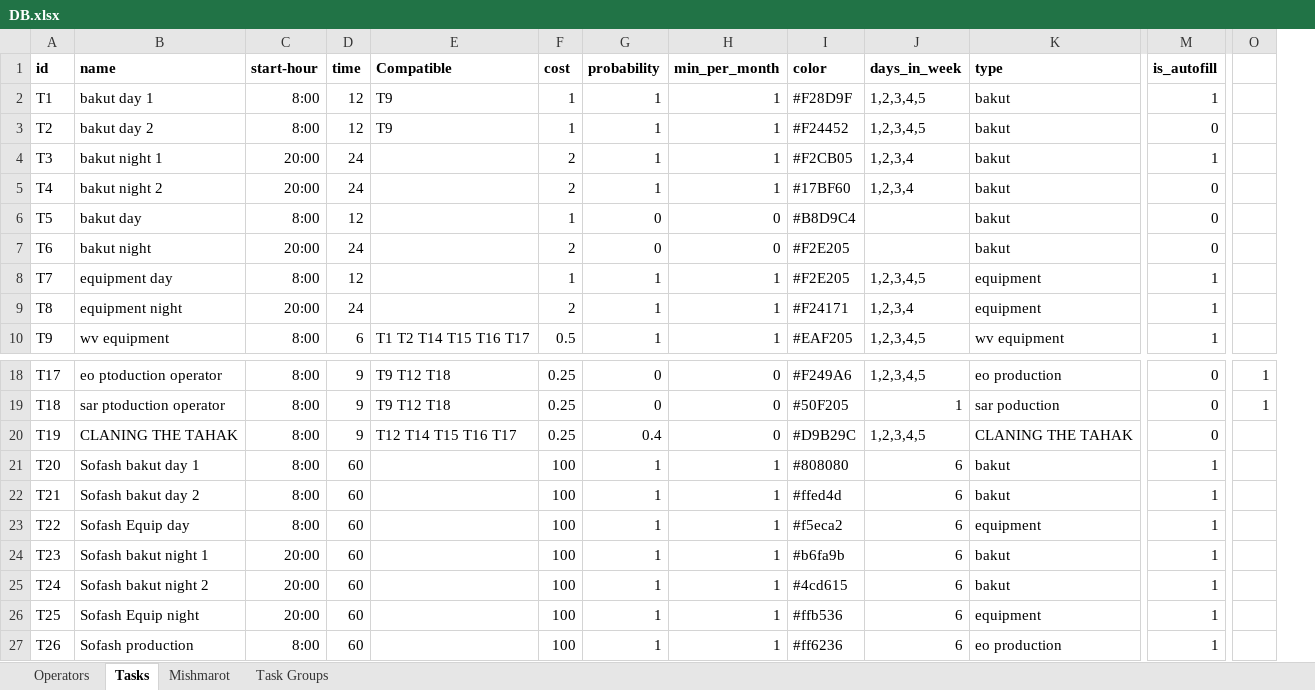
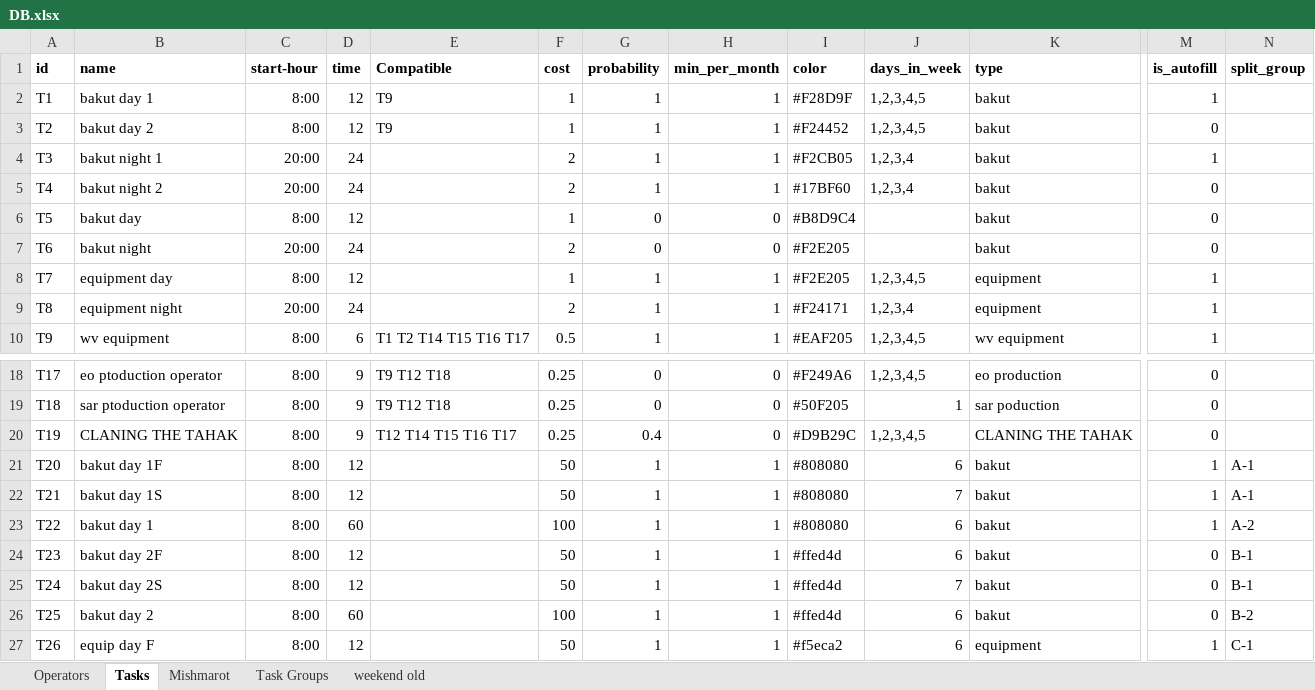
Before and after one commit to nitzanpalgi/Automated-shifts-assignment, an Excel workbook: DATA/DB.xlsx, sheet Tasks, drawn as a sheet; only a part is shown, gaps mark what is left out; values as stored, in another font and other column widths than the file's, no borders; removed rows and columns are numbered as before the commit, all else as after; the diff covers the shown part only; the diff names each change by its address in the sheet, - before the commit and + after, or states it on an @@ line.

Commit message:
WIP: Added to DB and started constraint

```diff
--- a/DATA/DB.xlsx (sheet Tasks)
+++ b/DATA/DB.xlsx (sheet Tasks)
+sheet tab: weekend old
+column N (split_group), rows 21-27: A-1 | A-1 | A-2 | B-1 | B-1 | B-2 | C-1
-column O, rows 18-19: 1 | 1
-B21 (name): Sofash bakut day 1
+B21 (name): bakut day 1F
-D21:D22 (time): 60
+D21:D22 (time): 12
-F21:F22 (cost): 100
+F21:F22 (cost): 50
-B22 (name): Sofash bakut day 2
+B22 (name): bakut day 1S
-I22 (color): #ffed4d
+I22 (color): #808080
-J22 (days_in_week): 6
+J22 (days_in_week): 7
-B23 (name): Sofash Equip day
+B23 (name): bakut day 1
-I23 (color): #f5eca2
+I23 (color): #808080
-K23 (type): equipment
+K23 (type): bakut
-B24 (name): Sofash bakut night 1
+B24 (name): bakut day 2F
-C24:C26 (start-hour): 20:00
+C24:C26 (start-hour): 8:00
-D24:D25 (time): 60
+D24:D25 (time): 12
-F24:F25 (cost): 100
+F24:F25 (cost): 50
-I24 (color): #b6fa9b
+I24 (color): #ffed4d
-M24:M26 (is_autofill): 1
+M24:M26 (is_autofill): 0
-B25 (name): Sofash bakut night 2
+B25 (name): bakut day 2S
-I25 (color): #4cd615
+I25 (color): #ffed4d
-J25 (days_in_week): 6
+J25 (days_in_week): 7
-B26 (name): Sofash Equip night
+B26 (name): bakut day 2
-I26 (color): #ffb536
+I26 (color): #ffed4d
-K26 (type): equipment
+K26 (type): bakut
-B27 (name): Sofash production
+B27 (name): equip day F
-D27 (time): 60
+D27 (time): 12
-F27 (cost): 100
+F27 (cost): 50
-I27 (color): #ff6236
+I27 (color): #f5eca2
-K27 (type): eo production
+K27 (type): equipment
```
Also changed, not shown: 14 added rows and 23 edited cells elsewhere in this sheet, 3 other files.
